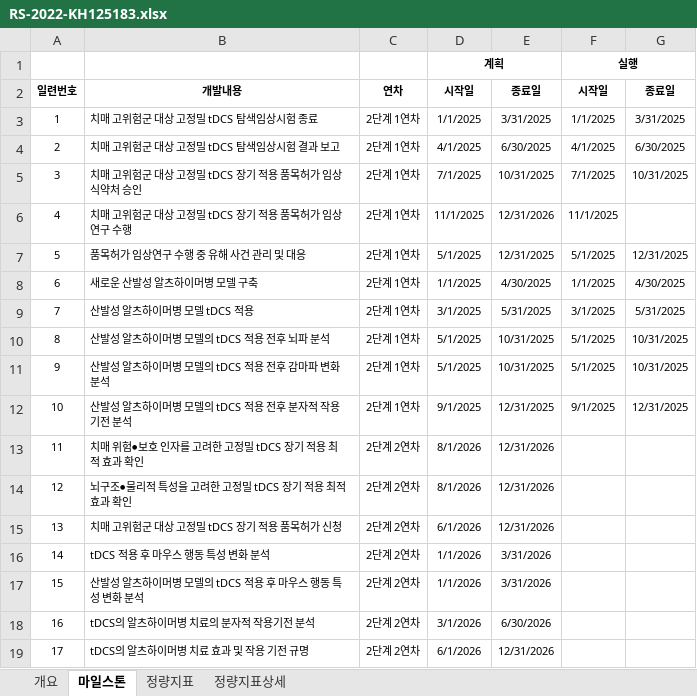
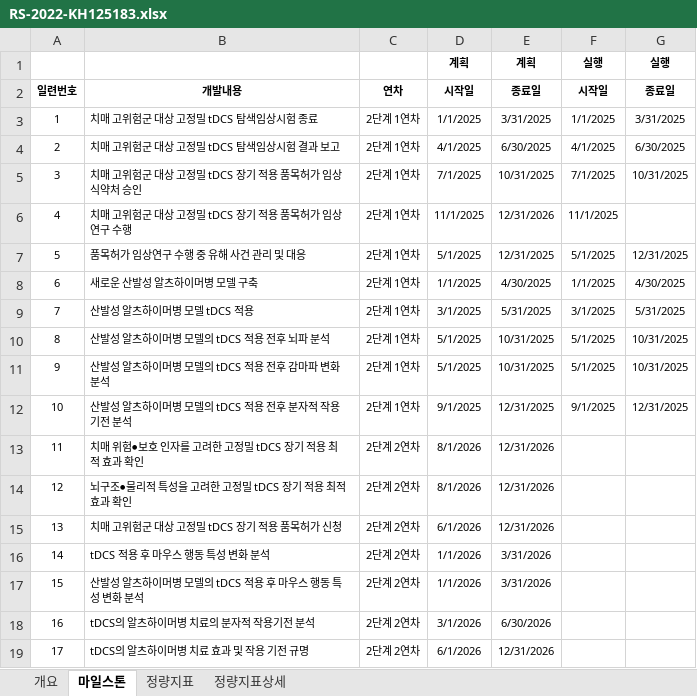
Before and after one commit to neurophet-inyeong/RND-Dashboard, an Excel workbook: projects/RS-2022-KH125183.xlsx, sheet 마일스톤, drawn as a sheet; values as stored, in another font and other column widths than the file's, no borders; conditional formats not drawn; the diff names each change by its address in the sheet, - before the commit and + after, or states it on an @@ line.

```diff
--- a/projects/RS-2022-KH125183.xlsx (sheet 마일스톤)
+++ b/projects/RS-2022-KH125183.xlsx (sheet 마일스톤)
-D1:E1 merged
-E1: (empty)
+E1: 계획
-F1:G1 merged
-G1: (empty)
+G1: 실행
```
Also changed, not shown: 1 other file.
